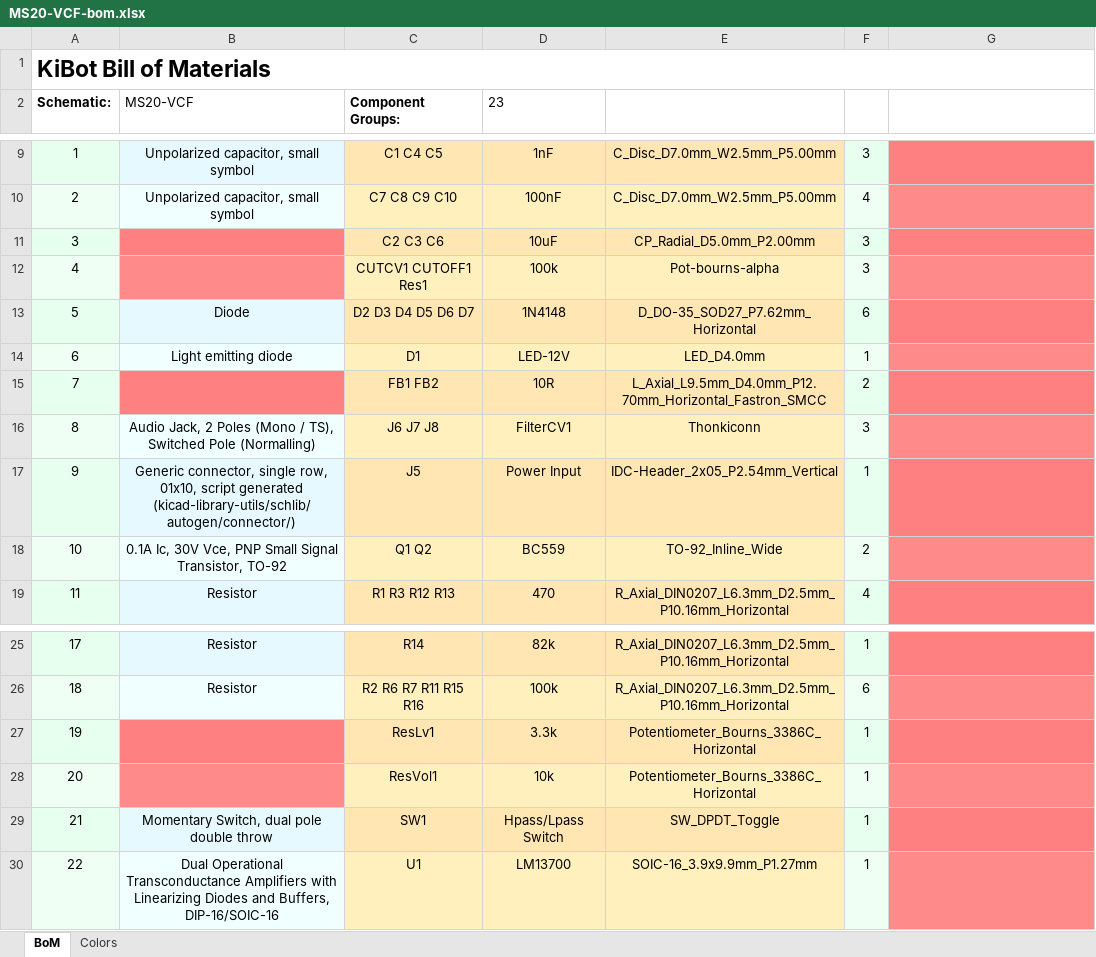
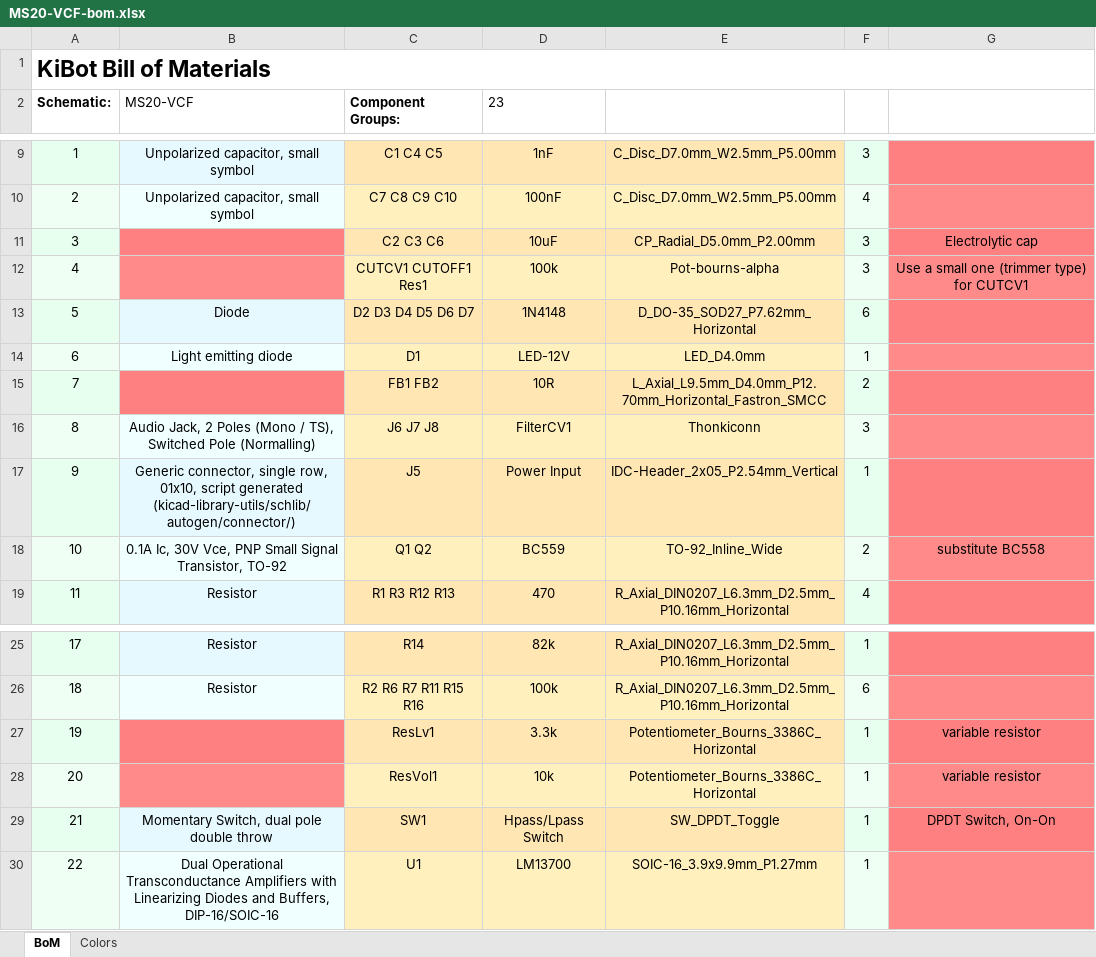
Before and after one commit to BleepSound/ms20-vcf-simple, an Excel workbook: documentation/bom/MS20-VCF-bom.xlsx, sheet BoM, drawn as a sheet; only a part is shown, gaps mark what is left out; values as stored, in another font and other column widths than the file's, no borders; the diff names each change by its address in the sheet, - before the commit and + after, or states it on an @@ line.

Commit message:
update footprint trimmer

```diff
--- a/documentation/bom/MS20-VCF-bom.xlsx (sheet BoM)
+++ b/documentation/bom/MS20-VCF-bom.xlsx (sheet BoM)
-G11: (empty)
+G11: Electrolytic cap
-G12: (empty)
+G12: Use a small one (trimmer type) for CUTCV1
-G18: (empty)
+G18: substitute BC558
-G27:G28: (empty)
+G27:G28: variable resistor
-G29: (empty)
+G29: DPDT Switch, On-On
```
Also changed, not shown: 5 other files.
